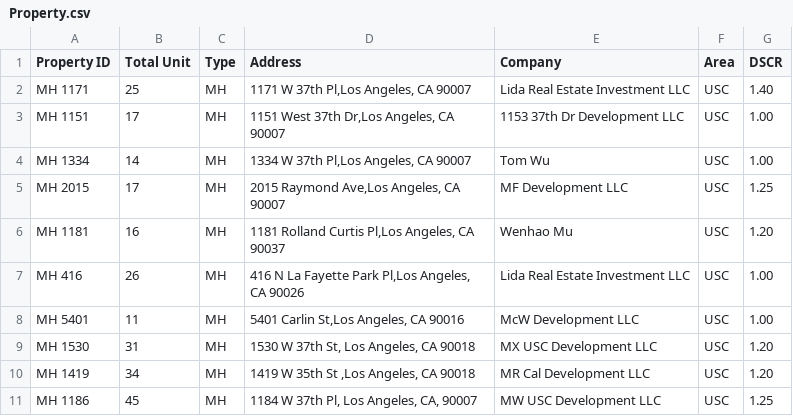
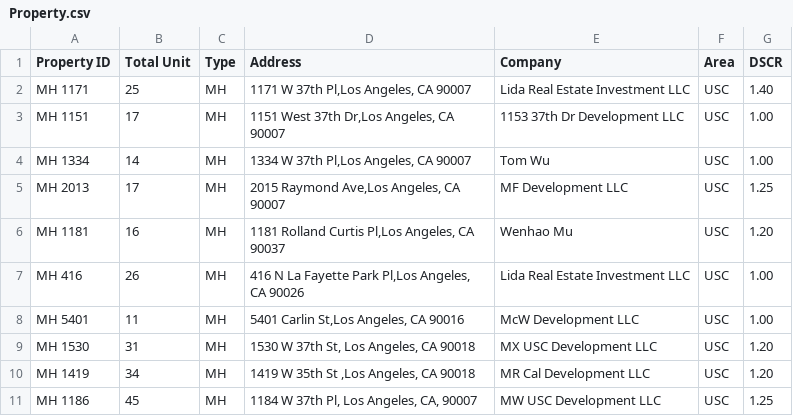
Before and after one commit to Nancy398/Leasing-price-strategies, a CSV file: Property.csv, drawn as a sheet; only a part is shown.

Commit message:
Update Property.csv

```diff
--- a/Property.csv
+++ b/Property.csv
@@ -4,3 +4,3 @@ MH 1151,17,MH,"1151 West 37th Dr,Los Angeles, CA 90007",1153 37th Dr Development
 MH 1334,14,MH,"1334 W 37th Pl,Los Angeles, CA 90007",Tom Wu,USC,1.00
-MH 2015,17,MH,"2015 Raymond Ave,Los Angeles, CA 90007",MF Development LLC,USC,1.25
+MH 2013,17,MH,"2015 Raymond Ave,Los Angeles, CA 90007",MF Development LLC,USC,1.25
 MH 1181,16,MH,"1181 Rolland Curtis Pl,Los Angeles, CA 90037",Wenhao Mu,USC,1.20
```
